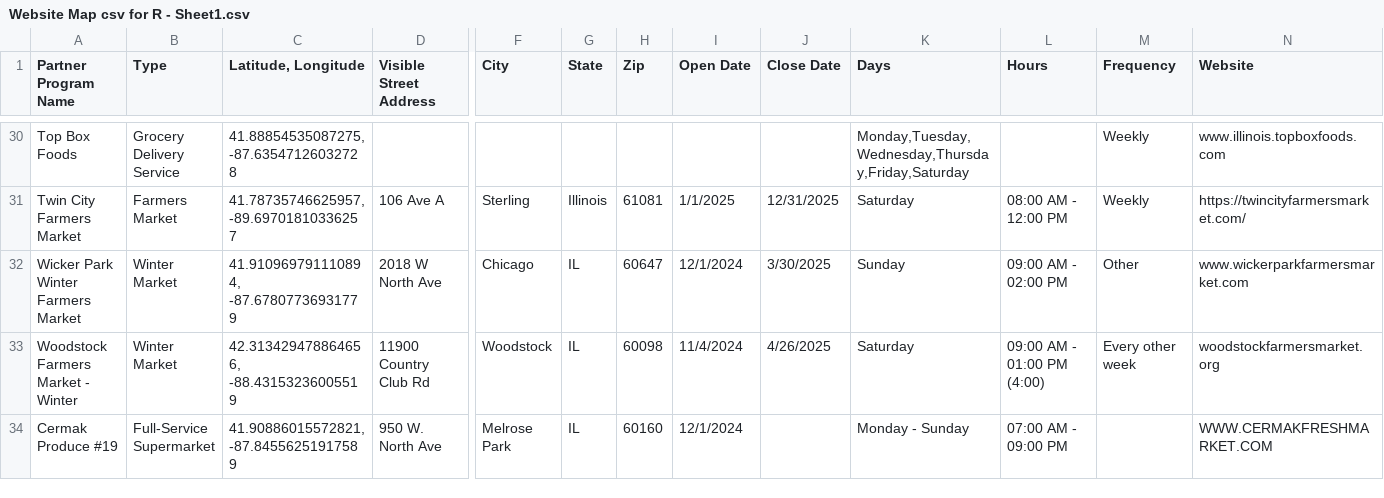
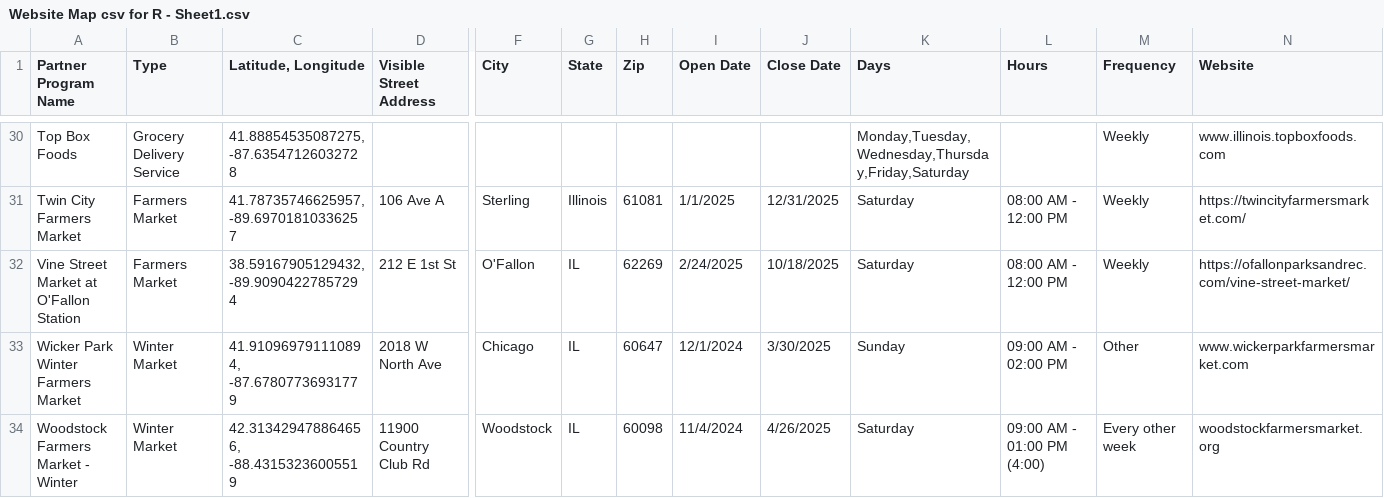
Before and after one commit to Link-Up-IL/website-map, a CSV file: Website Map csv for R - Sheet1.csv, drawn as a sheet; only a part is shown, gaps mark what is left out; the shorter side is filled out with more unchanged rows; rows hold the shown columns only; the diff names each change by its address in the sheet, - before the commit and + after, or states it on an @@ line.

```diff
--- a/Website Map csv for R - Sheet1.csv
+++ b/Website Map csv for R - Sheet1.csv
+row 32: Vine Street Market at O'Fallon Station | Farmers Market | 38.59167905129432, -89.90904227857294 | 212 E 1st St | O'Fallon | IL | 62269 | 2/24/2025 | 10/18/2025 | Saturday | 08:00 AM - 12:00 PM | Weekly | https://ofallonparksandrec.com/vine-street-market/
```
Also changed, not shown: 1 other file.
